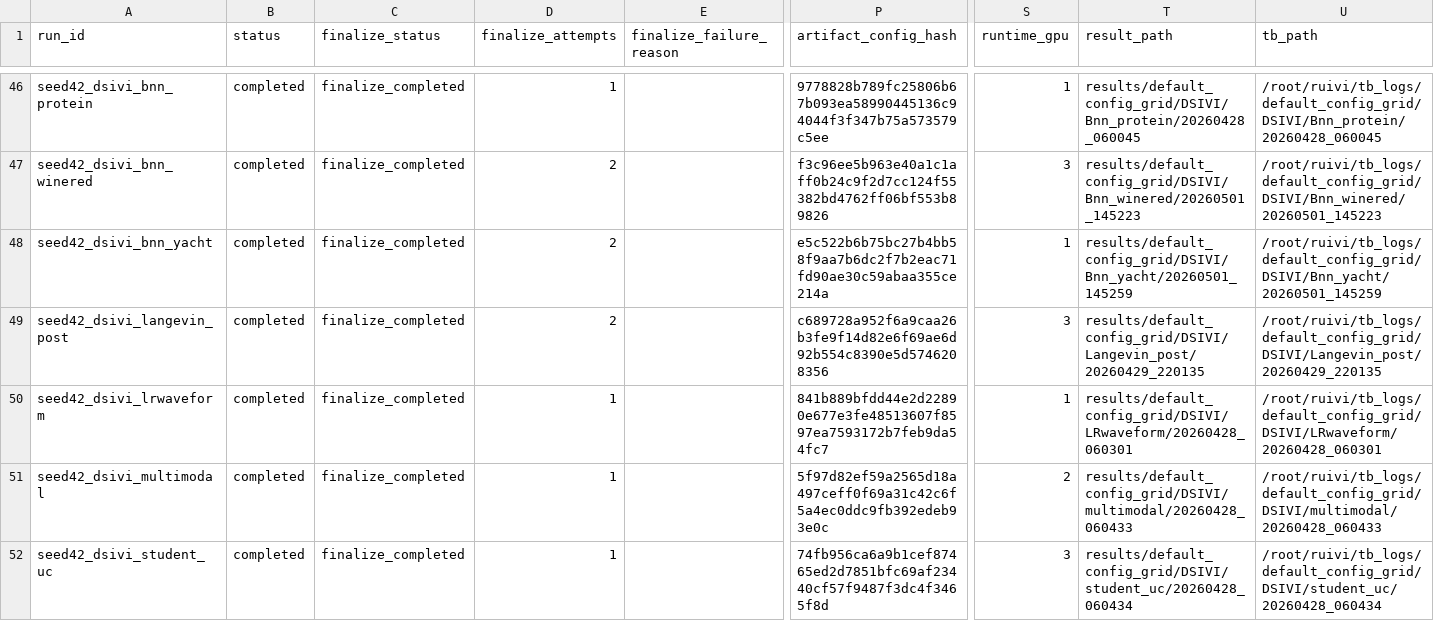
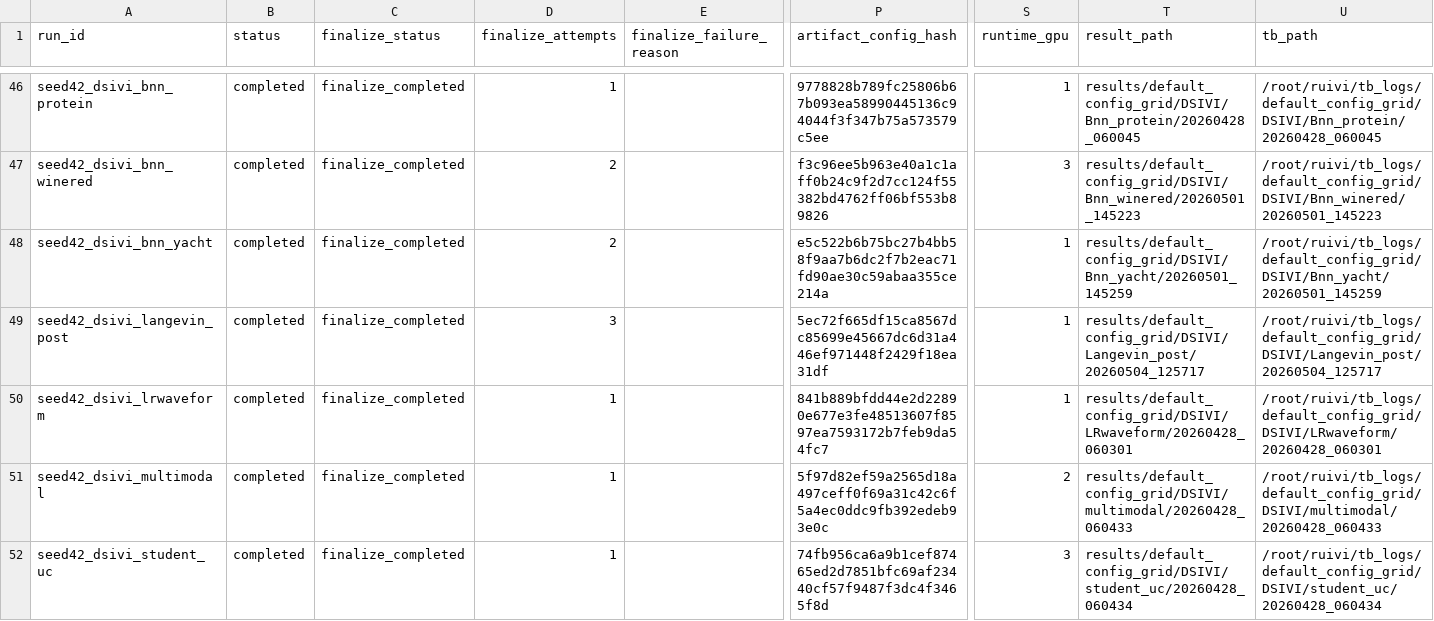
Before and after one commit to VincentWangzt/StatComp, a CSV file: campaigns/default_config_grid/manifest.csv, drawn as a sheet; only a part is shown, gaps mark what is left out; the diff covers the shown part only; the diff names each change by its address in the sheet, - before the commit and + after, or states it on an @@ line.

```diff
--- a/campaigns/default_config_grid/manifest.csv
+++ b/campaigns/default_config_grid/manifest.csv
-D49 (finalize_attempts): 2
+D49 (finalize_attempts): 3
-P49 (artifact_config_hash): c689728a952f6a9caa26b3fe9f14d82e6f69ae6d92b554c8390e5d5746208356
+P49 (artifact_config_hash): 5ec72f665df15ca8567dc85699e45667dc6d31a446ef971448f2429f18ea31df
-S49 (runtime_gpu): 3
+S49 (runtime_gpu): 1
-T49 (result_path): results/default_config_grid/DSIVI/Langevin_post/20260429_220135
+T49 (result_path): results/default_config_grid/DSIVI/Langevin_post/20260504_125717
-U49 (tb_path): /root/ruivi/tb_logs/default_config_grid/DSIVI/Langevin_post/20260429_220135
+U49 (tb_path): /root/ruivi/tb_logs/default_config_grid/DSIVI/Langevin_post/20260504_125717
```
Also changed, not shown: 137 edited cells elsewhere in this file.
